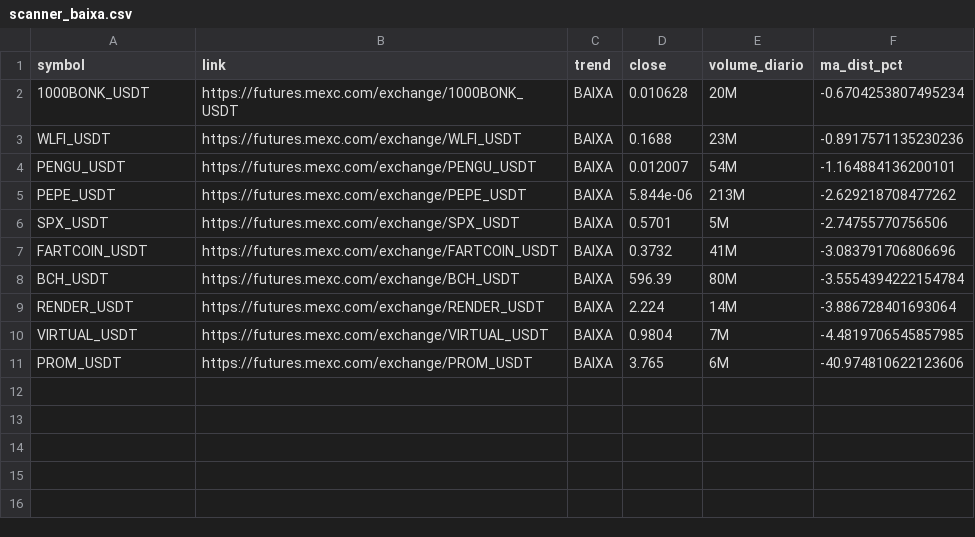
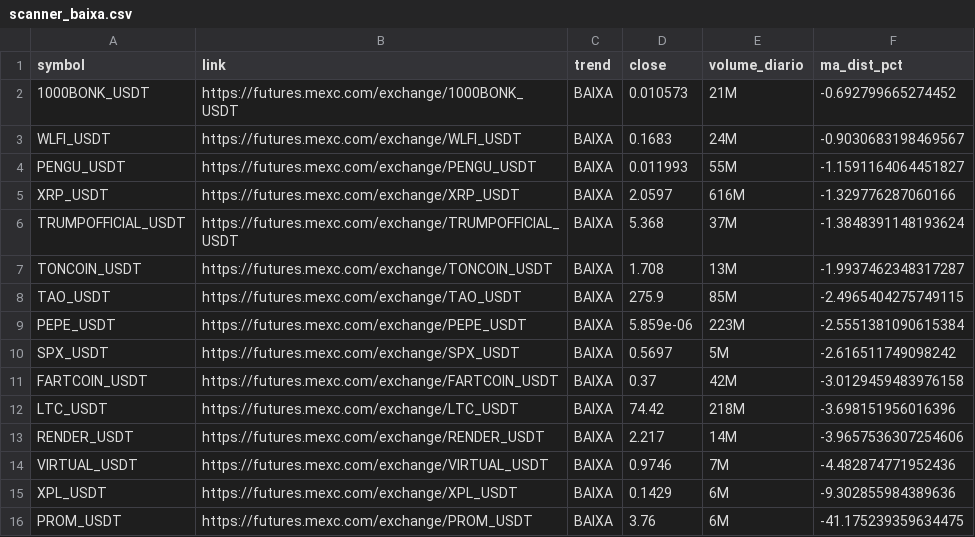
Before and after one commit to gabrielmachadogh/scanner-perps2, a CSV file: results/scanner_baixa.csv, drawn as a sheet.

```diff
--- a/results/scanner_baixa.csv
+++ b/results/scanner_baixa.csv
@@ -1,11 +1,16 @@
 symbol,link,trend,close,volume_diario,ma_dist_pct
-1000BONK_USDT,https://futures.mexc.com/exchange/1000BONK_USDT,BAIXA,0.010628,20M,-0.6704253807495234
-WLFI_USDT,https://futures.mexc.com/exchange/WLFI_USDT,BAIXA,0.1688,23M,-0.8917571135230236
-PENGU_USDT,https://futures.mexc.com/exchange/PENGU_USDT,BAIXA,0.012007,54M,-1.164884136200101
-PEPE_USDT,https://futures.mexc.com/exchange/PEPE_USDT,BAIXA,5.844e-06,213M,-2.629218708477262
-SPX_USDT,https://futures.mexc.com/exchange/SPX_USDT,BAIXA,0.5701,5M,-2.74755770756506
-FARTCOIN_USDT,https://futures.mexc.com/exchange/FARTCOIN_USDT,BAIXA,0.3732,41M,-3.083791706806696
-BCH_USDT,https://futures.mexc.com/exchange/BCH_USDT,BAIXA,596.39,80M,-3.5554394222154784
-RENDER_USDT,https://futures.mexc.com/exchange/RENDER_USDT,BAIXA,2.224,14M,-3.886728401693064
-VIRTUAL_USDT,https://futures.mexc.com/exchange/VIRTUAL_USDT,BAIXA,0.9804,7M,-4.4819706545857985
-PROM_USDT,https://futures.mexc.com/exchange/PROM_USDT,BAIXA,3.765,6M,-40.974810622123606
+1000BONK_USDT,https://futures.mexc.com/exchange/1000BONK_USDT,BAIXA,0.010573,21M,-0.692799665274452
+WLFI_USDT,https://futures.mexc.com/exchange/WLFI_USDT,BAIXA,0.1683,24M,-0.9030683198469567
+PENGU_USDT,https://futures.mexc.com/exchange/PENGU_USDT,BAIXA,0.011993,55M,-1.1591164064451827
+XRP_USDT,https://futures.mexc.com/exchange/XRP_USDT,BAIXA,2.0597,616M,-1.329776287060166
+TRUMPOFFICIAL_USDT,https://futures.mexc.com/exchange/TRUMPOFFICIAL_USDT,BAIXA,5.368,37M,-1.3848391148193624
+TONCOIN_USDT,https://futures.mexc.com/exchange/TONCOIN_USDT,BAIXA,1.708,13M,-1.9937462348317287
+TAO_USDT,https://futures.mexc.com/exchange/TAO_USDT,BAIXA,275.9,85M,-2.4965404275749115
+PEPE_USDT,https://futures.mexc.com/exchange/PEPE_USDT,BAIXA,5.859e-06,223M,-2.5551381090615384
+SPX_USDT,https://futures.mexc.com/exchange/SPX_USDT,BAIXA,0.5697,5M,-2.616511749098242
+FARTCOIN_USDT,https://futures.mexc.com/exchange/FARTCOIN_USDT,BAIXA,0.37,42M,-3.0129459483976158
+LTC_USDT,https://futures.mexc.com/exchange/LTC_USDT,BAIXA,74.42,218M,-3.698151956016396
+RENDER_USDT,https://futures.mexc.com/exchange/RENDER_USDT,BAIXA,2.217,14M,-3.9657536307254606
+VIRTUAL_USDT,https://futures.mexc.com/exchange/VIRTUAL_USDT,BAIXA,0.9746,7M,-4.482874771952436
+XPL_USDT,https://futures.mexc.com/exchange/XPL_USDT,BAIXA,0.1429,6M,-9.302855984389636
+PROM_USDT,https://futures.mexc.com/exchange/PROM_USDT,BAIXA,3.76,6M,-41.175239359634475
```
Also changed, not shown: results/scanner_alta.csv, results/scanner_resultado_completo.csv, 3 other files.
